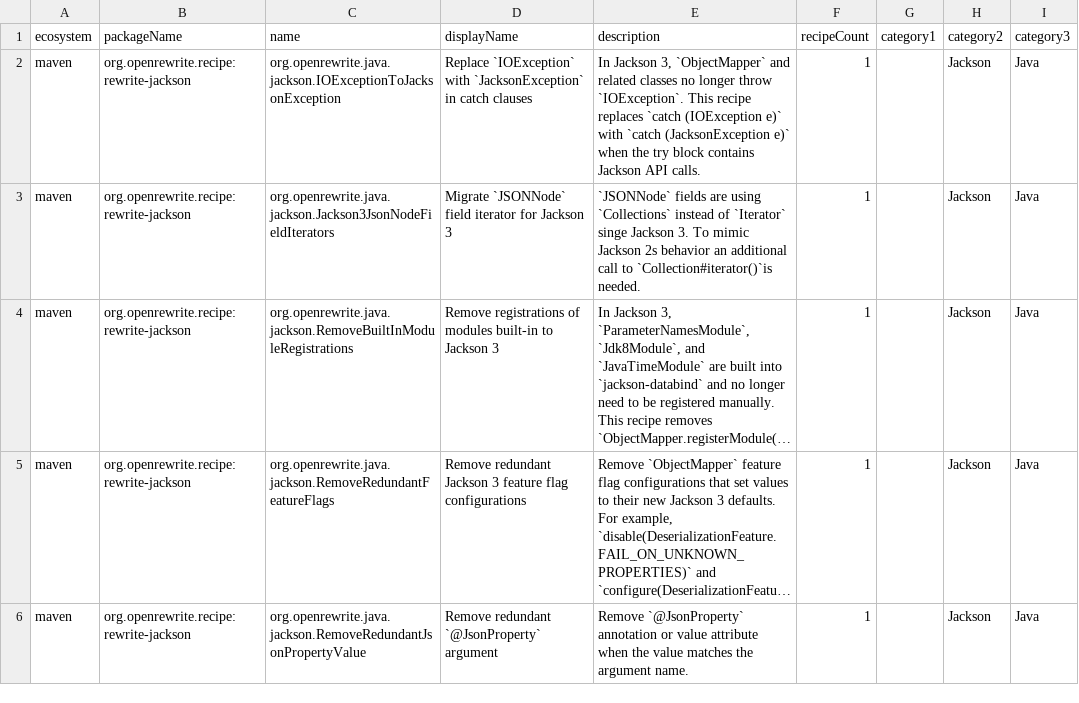
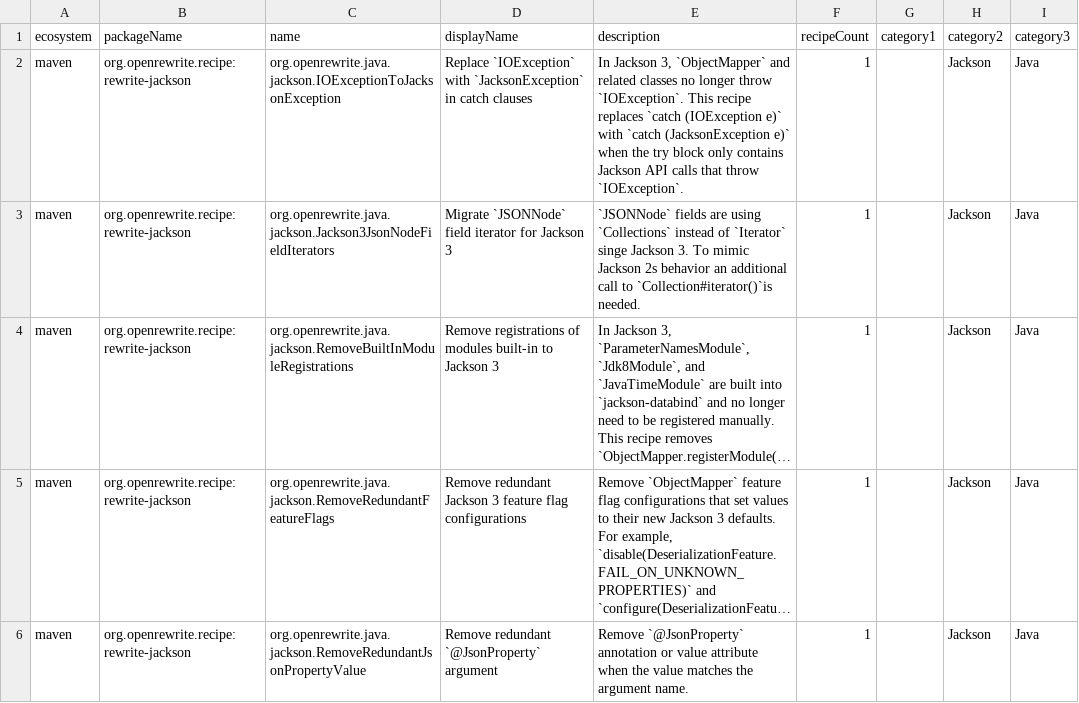
Before and after one commit to openrewrite/rewrite-jackson, a CSV file: src/main/resources/META-INF/rewrite/recipes.csv, drawn as a sheet; only a part is shown; long unchanged cells end in …; the diff names each change by its address in the sheet, - before the commit and + after, or states it on an @@ line.

Commit message:
Skip catch transformation when try block has non-Jackson IOException sources
Addresses review feedback: if the try block contains both Jackson calls
and other code that throws IOException (e.g., FileInputStream), the
catch block is left unchanged to avoid compilation errors.

```diff
--- a/src/main/resources/META-INF/rewrite/recipes.csv
+++ b/src/main/resources/META-INF/rewrite/recipes.csv
-E2 (description): …try block contains Jackson API calls.
+E2 (description): …try block only contains Jackson API calls that throw `IOException`.
```
Also changed, not shown: 2 other files.
